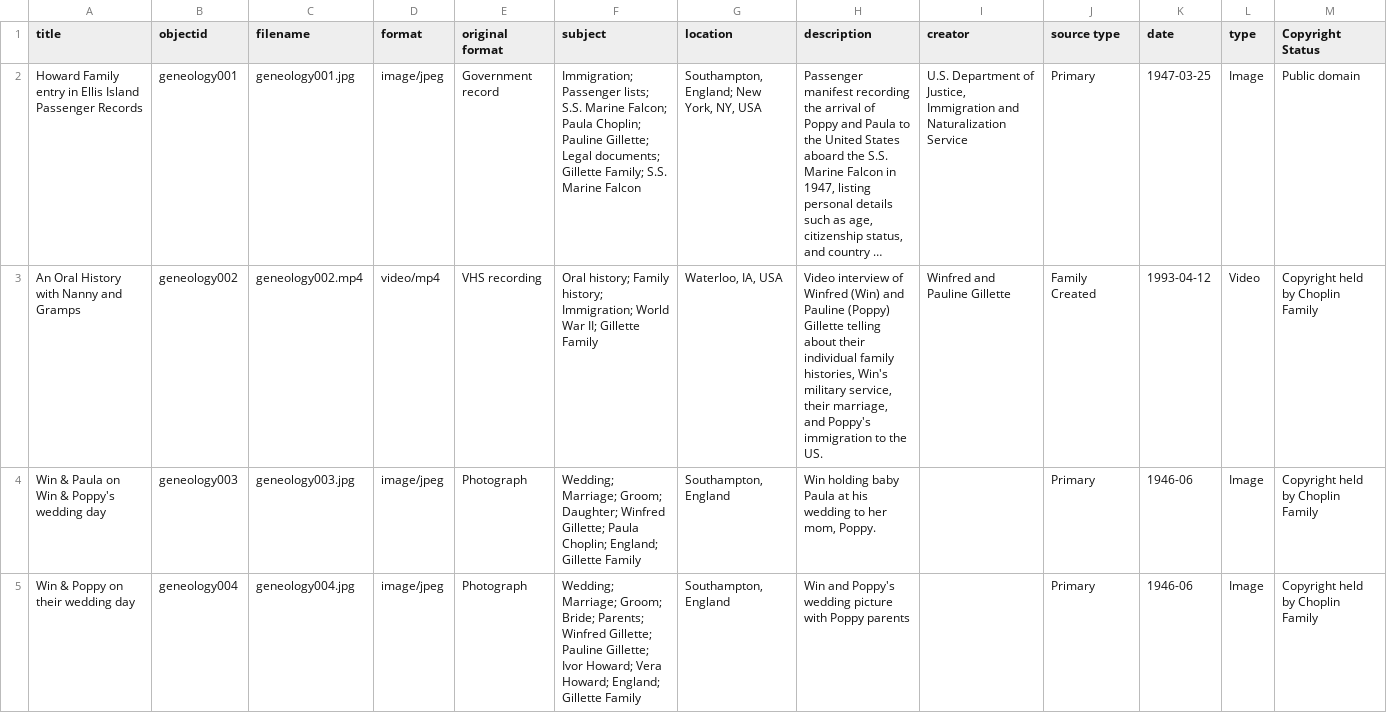
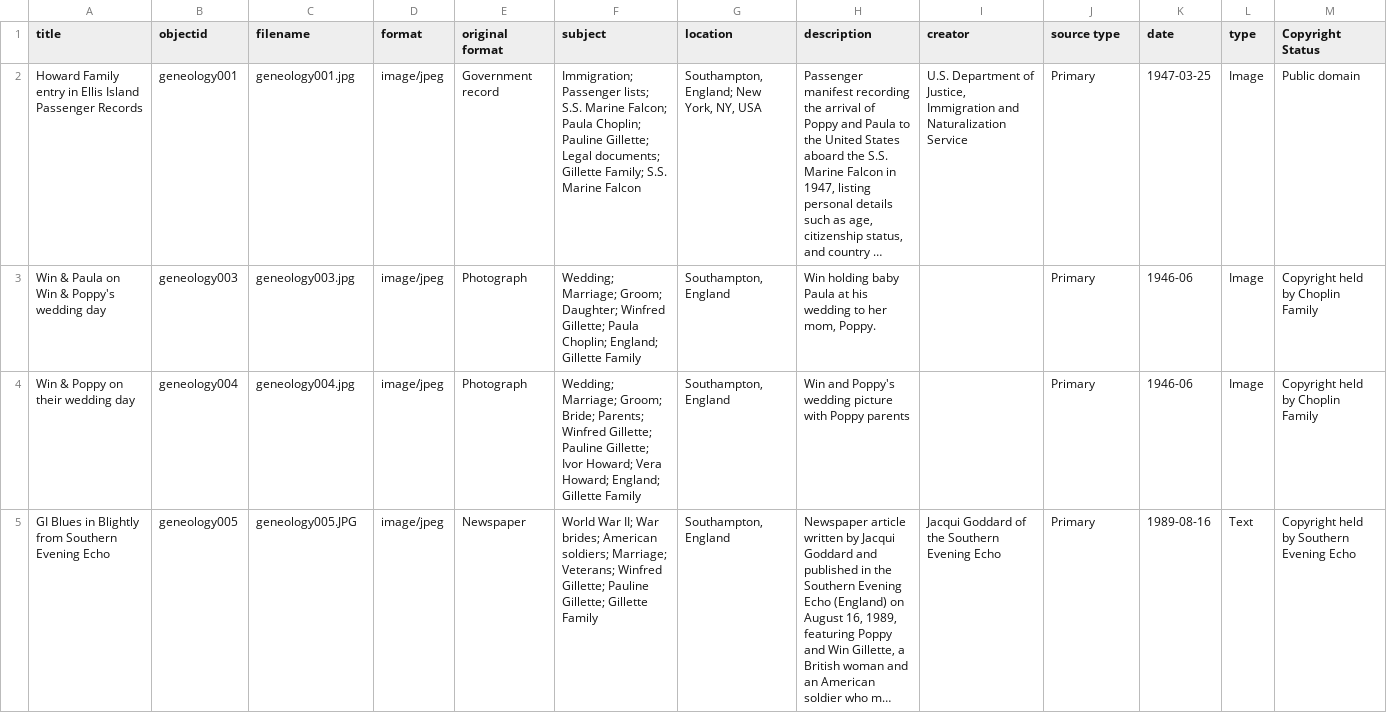
Before and after one commit to Bernholtz/mygenealogy, a CSV file: _data/metadata.csv, drawn as a sheet; only a part is shown; the shorter side is filled out with more unchanged rows; long unchanged cells end in …; the diff names each change by its address in the sheet, - before the commit and + after, or states it on an @@ line.

Commit message:
no video metadata.csv

```diff
--- a/_data/metadata.csv
+++ b/_data/metadata.csv
-row 3: An Oral History with Nanny and Gramps | geneology002 | geneology002.mp4 | video/mp4 | VHS recording | Oral history; Family history; Immigration; World War II; Gillette Family | Waterloo, IA, USA | Video interview of Winfred (Win) and Pauline (Poppy) Gillette telling about their individual family histories, Win's military service, their marriage, and Poppy's immigration to the US. | Winfred and Pauline Gillette | Family Created | 1993-04-12 | Video | Copyright held by Choplin Family
```
